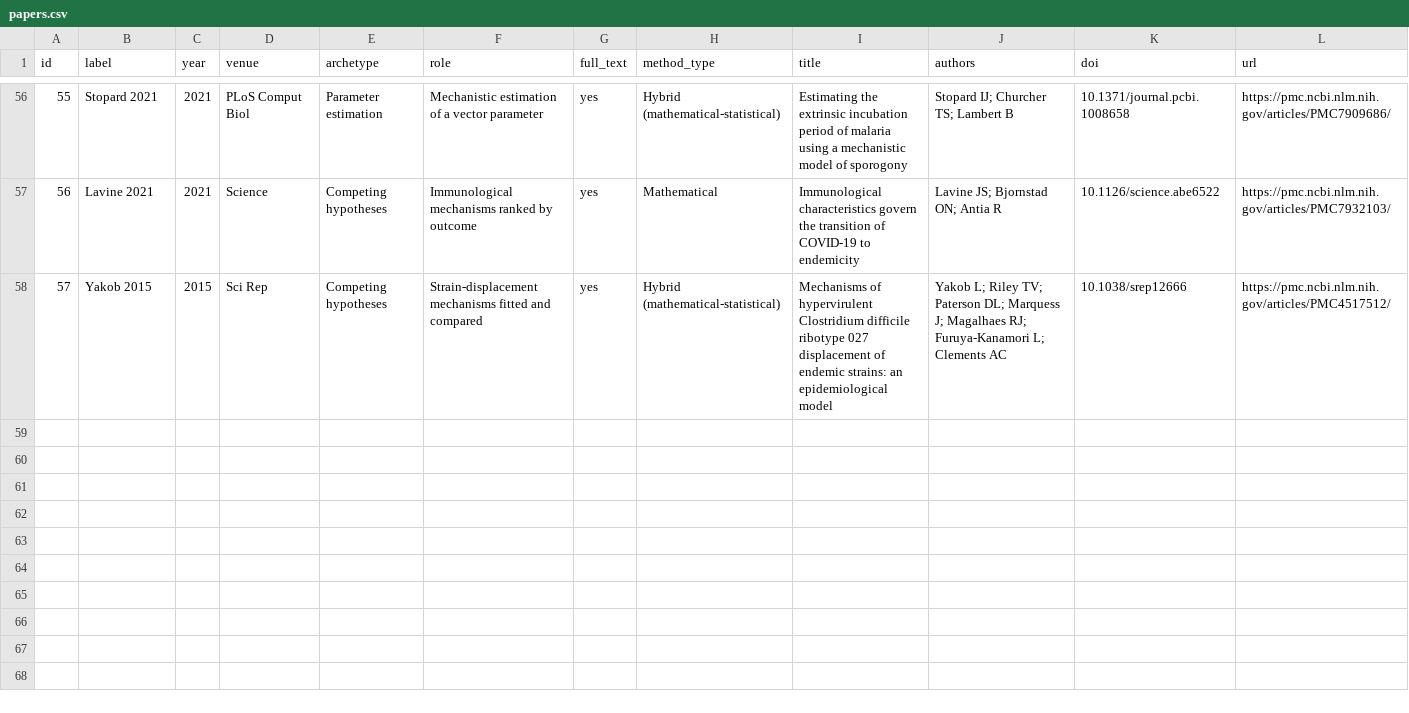
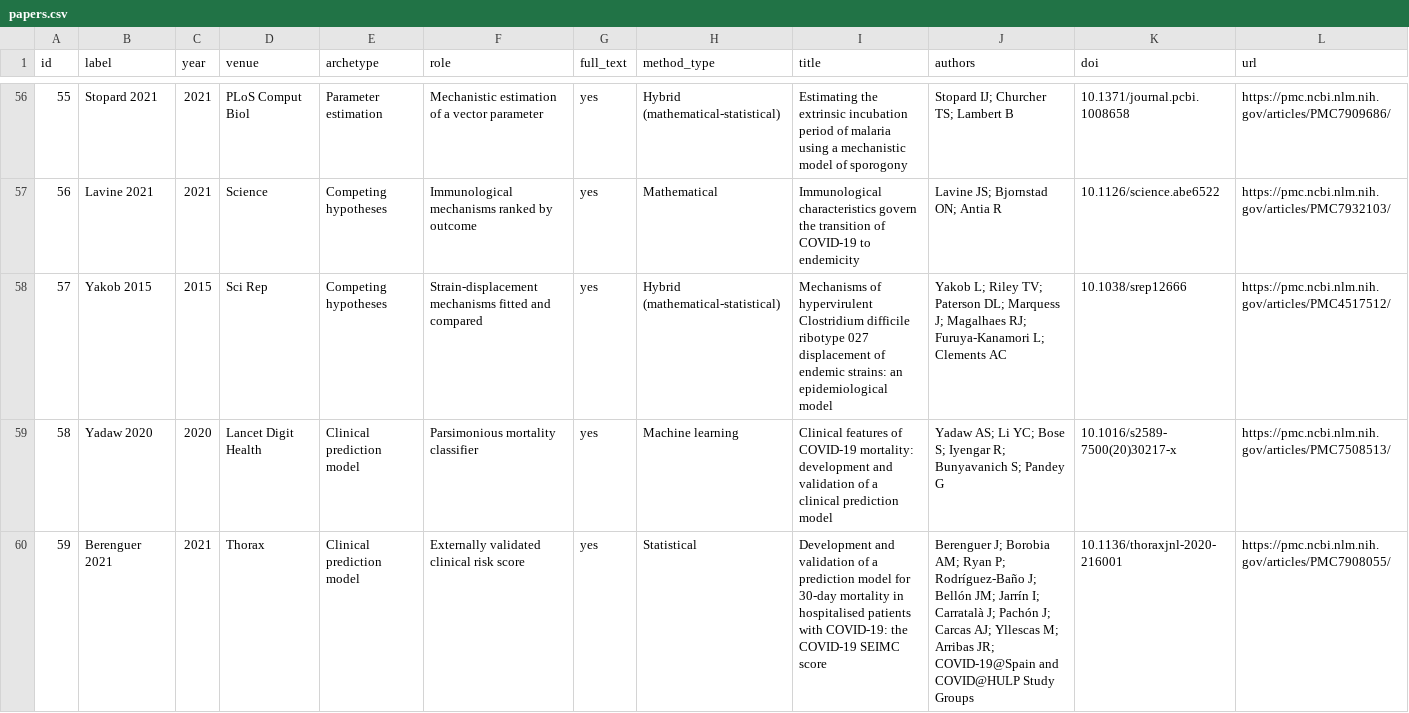
Before and after one commit to jamesmbaazam/modelling-paper-writer, a CSV file: references/corpus/papers.csv, drawn as a sheet; only a part is shown, gaps mark what is left out; rows hold the shown columns only; the diff covers the shown part only; the diff names each change by its address in the sheet, - before the commit and + after, or states it on an @@ line.

```diff
--- a/references/corpus/papers.csv
+++ b/references/corpus/papers.csv
+row 59: 58 | Yadaw 2020 | 2020 | Lancet Digit Health | Clinical prediction model | Parsimonious mortality classifier | yes | Machine learning | Clinical features of COVID-19 mortality: development and validation of a clinical prediction model | Yadaw AS; Li YC; Bose S; Iyengar R; Bunyavanich S; Pandey G | 10.1016/s2589-7500(20)30217-x | https://pmc.ncbi.nlm.nih.gov/articles/PMC7508513/
+row 60: 59 | Berenguer 2021 | 2021 | Thorax | Clinical prediction model | Externally validated clinical risk score | yes | Statistical | Development and validation of a prediction model for 30-day mortality in hospitalised patients with COVID-19: the COVID-19 SEIMC score | Berenguer J; Borobia AM; Ryan P; Rodríguez-Baño J; Bellón JM; Jarrín I; Carratalà J; Pachón J; Carcas AJ; Yllescas M; Arribas JR; COVID-19@Spain and COVID@HULP Study Groups | 10.1136/thoraxjnl-2020-216001 | https://pmc.ncbi.nlm.nih.gov/articles/PMC7908055/
```
Also changed, not shown: 2 added rows elsewhere in this file, 11 other files.
